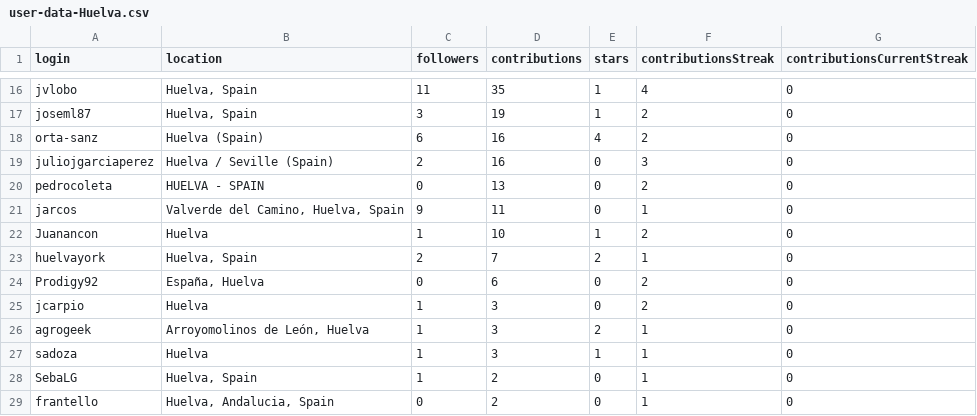
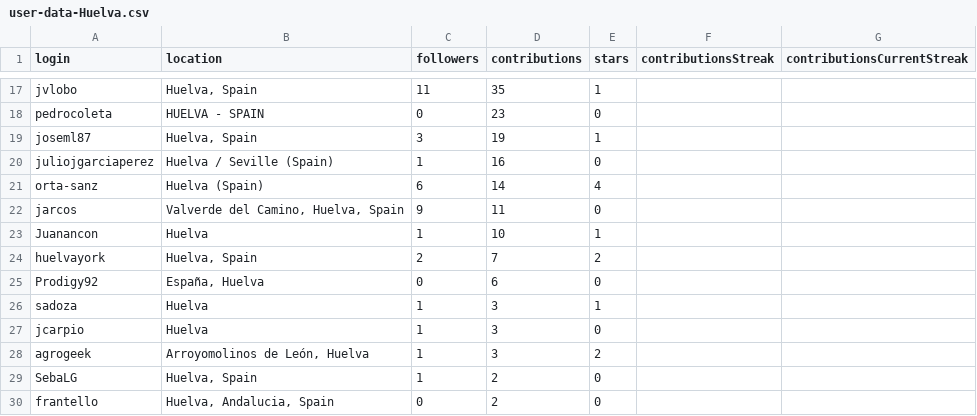
Before and after one commit to JJ/top-github-users-data, a CSV file: data/user-data-Huelva.csv, drawn as a sheet; only a part is shown, gaps mark what is left out; removed rows and columns are numbered as before the commit, all else as after; the diff covers the shown part only; the diff names each change by its address in the sheet, - before the commit and + after, or states it on an @@ line.

```diff
--- a/data/user-data-Huelva.csv
+++ b/data/user-data-Huelva.csv
-F17 (contributionsStreak): 4
+F17 (contributionsStreak): (empty)
-G17 (contributionsCurrentStreak): 0
+G17 (contributionsCurrentStreak): (empty)
+row 18: pedrocoleta | HUELVA - SPAIN | 0 | 23 | 0
-F19 (contributionsStreak): 2
+F19 (contributionsStreak): (empty)
-G19 (contributionsCurrentStreak): 0
+G19 (contributionsCurrentStreak): (empty)
-row 18: orta-sanz | Huelva (Spain) | 6 | 16 | 4 | 2 | 0
-C20 (followers): 2
+C20 (followers): 1
-F20 (contributionsStreak): 3
+F20 (contributionsStreak): (empty)
-G20 (contributionsCurrentStreak): 0
+G20 (contributionsCurrentStreak): (empty)
-row 20: pedrocoleta | HUELVA - SPAIN | 0 | 13 | 0 | 2 | 0
+row 21: orta-sanz | Huelva (Spain) | 6 | 14 | 4
-F22 (contributionsStreak): 1
+F22 (contributionsStreak): (empty)
-G22:G25 (contributionsCurrentStreak): 0
+G22:G25 (contributionsCurrentStreak): (empty)
-F23 (contributionsStreak): 2
+F23 (contributionsStreak): (empty)
-F24 (contributionsStreak): 1
+F24 (contributionsStreak): (empty)
-F25 (contributionsStreak): 2
+F25 (contributionsStreak): (empty)
+row 26: sadoza | Huelva | 1 | 3 | 1
-F27 (contributionsStreak): 2
+F27 (contributionsStreak): (empty)
-G27:G28 (contributionsCurrentStreak): 0
+G27:G28 (contributionsCurrentStreak): (empty)
-F28 (contributionsStreak): 1
+F28 (contributionsStreak): (empty)
-row 27: sadoza | Huelva | 1 | 3 | 1 | 1 | 0
-F29:F30 (contributionsStreak): 1
+F29:F30 (contributionsStreak): (empty)
-G29:G30 (contributionsCurrentStreak): 0
+G29:G30 (contributionsCurrentStreak): (empty)
```
Also changed, not shown: 5 added rows, 4 removed rows and 26 edited cells elsewhere in this file, data/user-data-Cádiz.csv, data/user-data-Córdoba.csv, 18 other files.
